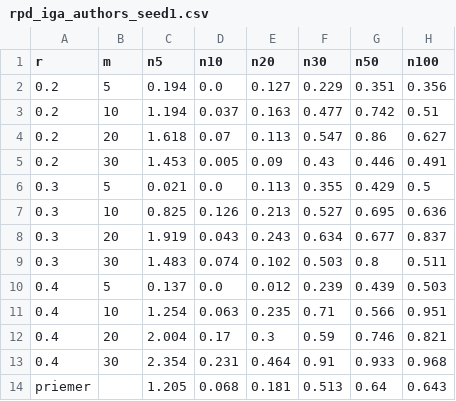
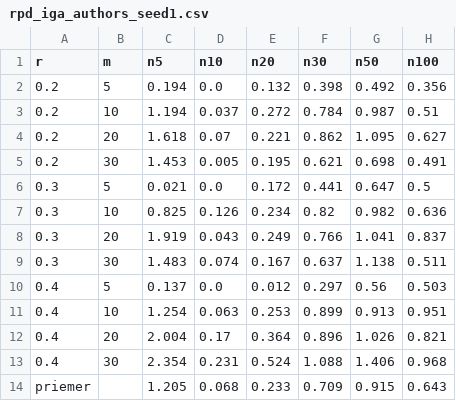
Before and after one commit to svihuralukas/replication-npfs-mo, a CSV file: results/analysis/rpd_iga_authors_seed1.csv, drawn as a sheet.

```diff
--- a/results/analysis/rpd_iga_authors_seed1.csv
+++ b/results/analysis/rpd_iga_authors_seed1.csv
@@ -1,14 +1,14 @@
 r,m,n5,n10,n20,n30,n50,n100
-0.2,5,0.194,0.0,0.127,0.229,0.351,0.356
-0.2,10,1.194,0.037,0.163,0.477,0.742,0.51
-0.2,20,1.618,0.07,0.113,0.547,0.86,0.627
-0.2,30,1.453,0.005,0.09,0.43,0.446,0.491
-0.3,5,0.021,0.0,0.113,0.355,0.429,0.5
-0.3,10,0.825,0.126,0.213,0.527,0.695,0.636
-0.3,20,1.919,0.043,0.243,0.634,0.677,0.837
-0.3,30,1.483,0.074,0.102,0.503,0.8,0.511
-0.4,5,0.137,0.0,0.012,0.239,0.439,0.503
-0.4,10,1.254,0.063,0.235,0.71,0.566,0.951
-0.4,20,2.004,0.17,0.3,0.59,0.746,0.821
-0.4,30,2.354,0.231,0.464,0.91,0.933,0.968
-priemer,,1.205,0.068,0.181,0.513,0.64,0.643
+0.2,5,0.194,0.0,0.132,0.398,0.492,0.356
+0.2,10,1.194,0.037,0.272,0.784,0.987,0.51
+0.2,20,1.618,0.07,0.221,0.862,1.095,0.627
+0.2,30,1.453,0.005,0.195,0.621,0.698,0.491
+0.3,5,0.021,0.0,0.172,0.441,0.647,0.5
+0.3,10,0.825,0.126,0.234,0.82,0.982,0.636
+0.3,20,1.919,0.043,0.249,0.766,1.041,0.837
+0.3,30,1.483,0.074,0.167,0.637,1.138,0.511
+0.4,5,0.137,0.0,0.012,0.297,0.56,0.503
+0.4,10,1.254,0.063,0.253,0.899,0.913,0.951
+0.4,20,2.004,0.17,0.364,0.896,1.026,0.821
+0.4,30,2.354,0.231,0.524,1.088,1.406,0.968
+priemer,,1.205,0.068,0.233,0.709,0.915,0.643
```
Also changed, not shown: results/analysis/bkv.csv, results/analysis/rpd_nps_authors.csv, 30 other files.
